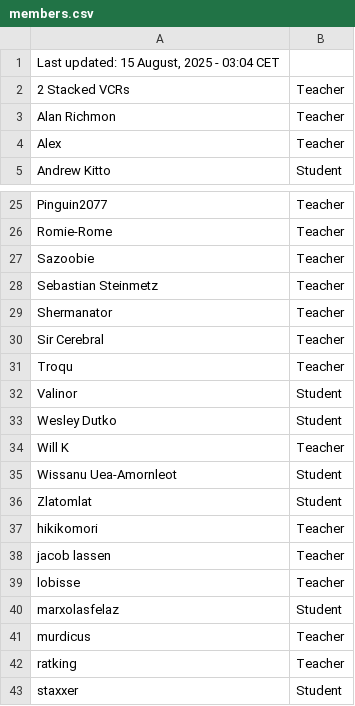
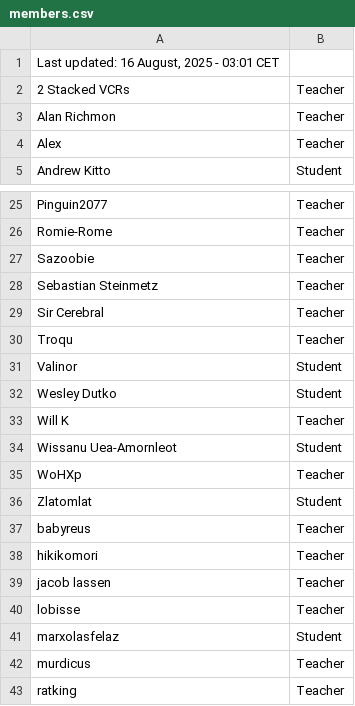
Before and after one commit to SuIT-pub/Mind-the-School, a CSV file: game/members.csv, drawn as a sheet; only a part is shown, gaps mark what is left out; the shorter side is filled out with more unchanged rows.

Commit message:
updated members.csv

```diff
--- a/game/members.csv
+++ b/game/members.csv
@@ -1,2 +1,2 @@
-Last updated: 15 August, 2025 - 03:04 CET
+Last updated: 16 August, 2025 - 03:01 CET
 2 Stacked VCRs;Teacher
@@ -28,3 +28,2 @@ Sazoobie;Teacher
 Sebastian Steinmetz;Teacher
-Shermanator;Teacher
 Sir Cerebral;Teacher
@@ -35,3 +34,5 @@ Will K;Teacher
 Wissanu Uea-Amornleot;Student
+WoHXp;Teacher
 Zlatomlat;Student
+babyreus;Teacher
 hikikomori;Teacher
```
